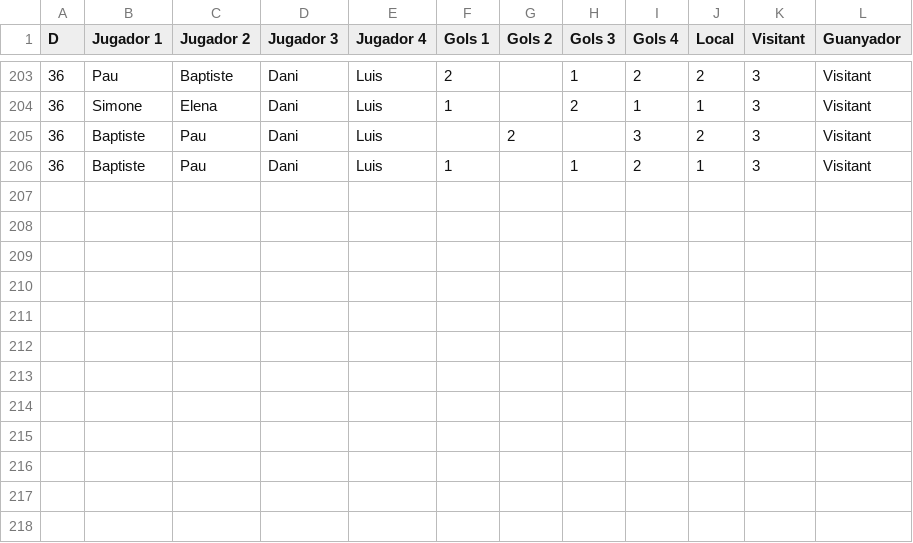
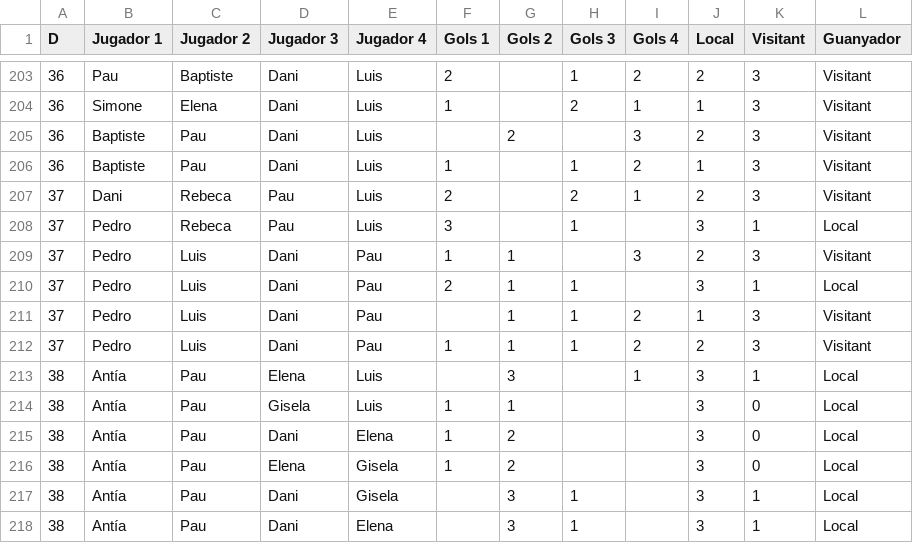
Before and after one commit to pgrebolt/ICEChampionsLeague, a CSV file: results.csv, drawn as a sheet; only a part is shown, gaps mark what is left out; the diff names each change by its address in the sheet, - before the commit and + after, or states it on an @@ line.

```diff
--- a/results.csv
+++ b/results.csv
+row 207: 37 | Dani | Rebeca | Pau | Luis | 2 |  | 2 | 1 | 2 | 3 | Visitant
+row 208: 37 | Pedro | Rebeca | Pau | Luis | 3 |  | 1 |  | 3 | 1 | Local
+row 209: 37 | Pedro | Luis | Dani | Pau | 1 | 1 |  | 3 | 2 | 3 | Visitant
+row 210: 37 | Pedro | Luis | Dani | Pau | 2 | 1 | 1 |  | 3 | 1 | Local
+row 211: 37 | Pedro | Luis | Dani | Pau |  | 1 | 1 | 2 | 1 | 3 | Visitant
+row 212: 37 | Pedro | Luis | Dani | Pau | 1 | 1 | 1 | 2 | 2 | 3 | Visitant
+row 213: 38 | Antía | Pau | Elena | Luis |  | 3 |  | 1 | 3 | 1 | Local
+row 214: 38 | Antía | Pau | Gisela | Luis | 1 | 1 |  |  | 3 | 0 | Local
+row 215: 38 | Antía | Pau | Dani | Elena | 1 | 2 |  |  | 3 | 0 | Local
+row 216: 38 | Antía | Pau | Elena | Gisela | 1 | 2 |  |  | 3 | 0 | Local
+row 217: 38 | Antía | Pau | Dani | Gisela |  | 3 | 1 |  | 3 | 1 | Local
+row 218: 38 | Antía | Pau | Dani | Elena |  | 3 | 1 |  | 3 | 1 | Local
```
Also changed, not shown: 9 other files.
